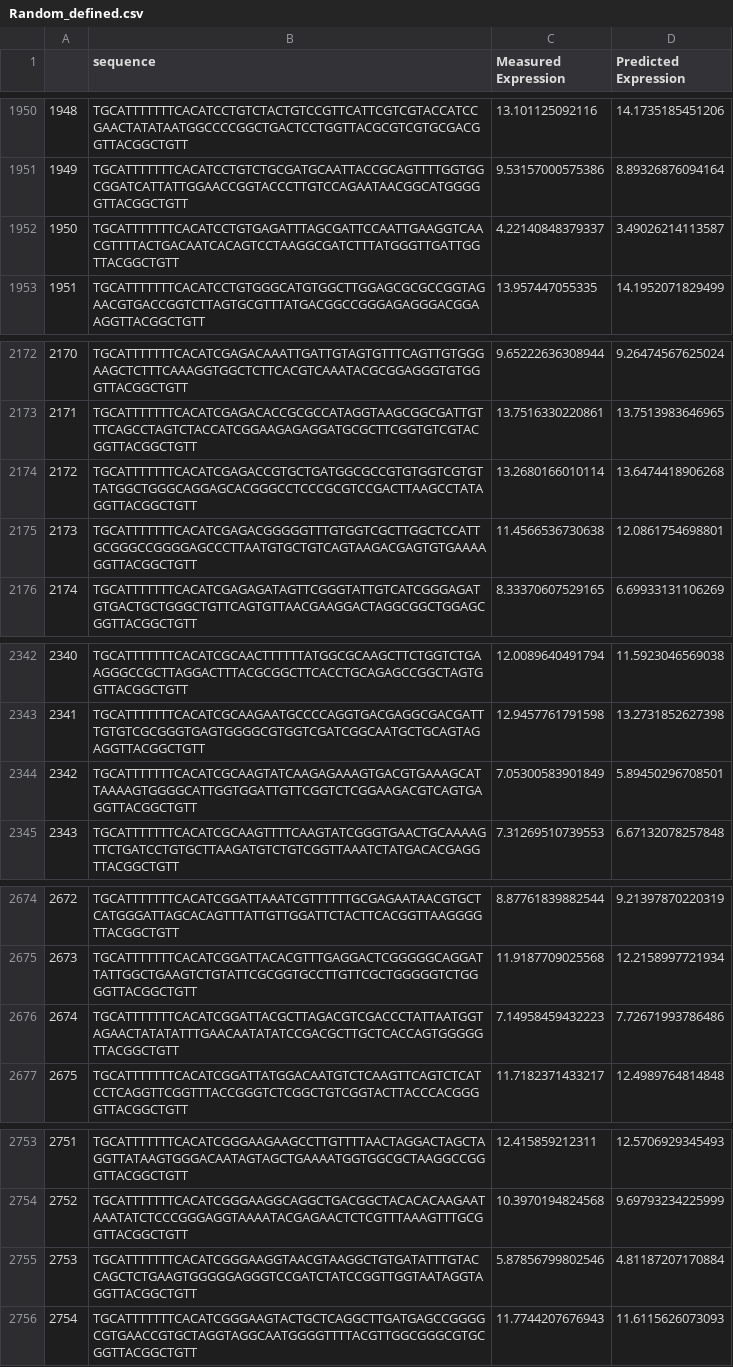
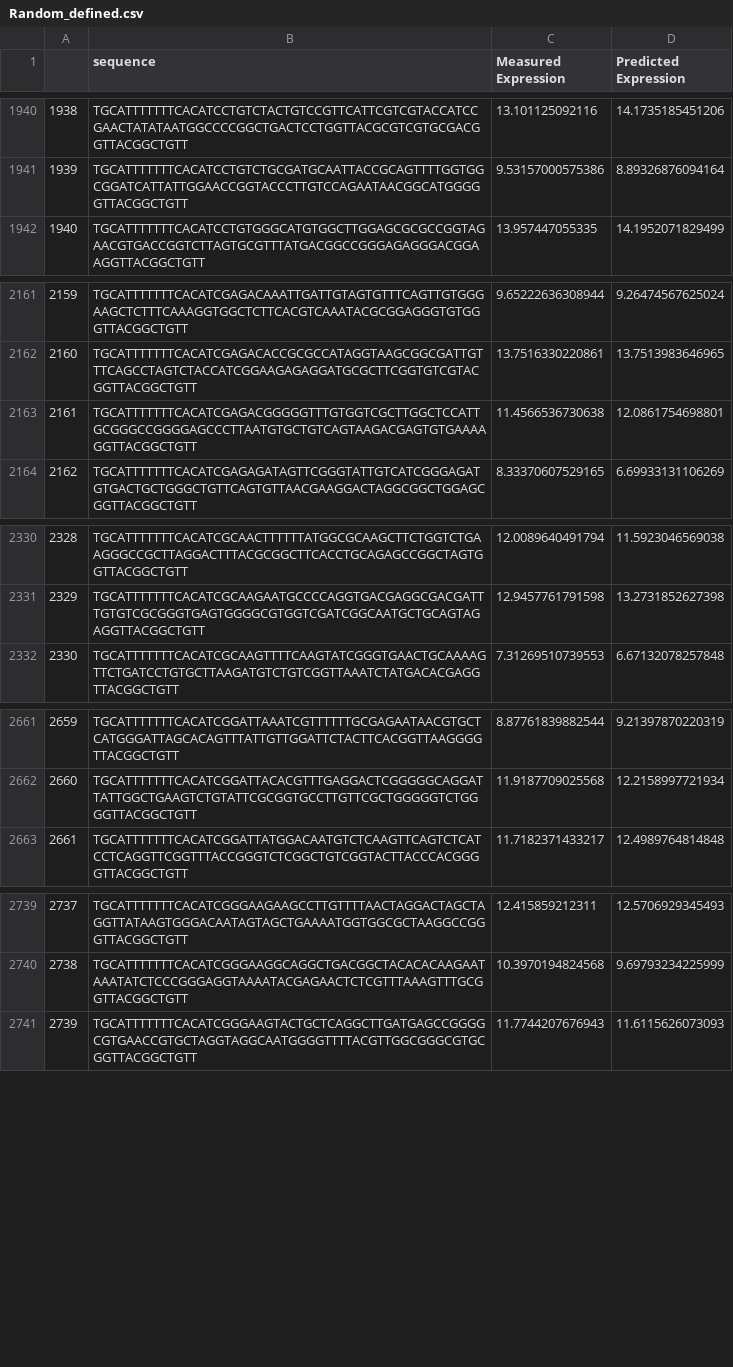
Before and after one commit to 1edv/evolution, a CSV file: manuscript_code/model/reproduce_test_data_performance/Random_defined.csv, drawn as a sheet; only a part is shown, gaps mark what is left out; the diff covers the shown part only; the diff names each change by its address in the sheet, - before the commit and + after, or states it on an @@ line.

```diff
--- a/manuscript_code/model/reproduce_test_data_performance/Random_defined.csv
+++ b/manuscript_code/model/reproduce_test_data_performance/Random_defined.csv
@@ column A renumbered from row 253 down @@
-row 1952: 1950 | TGCATTTTTTTCACATCCTGTGAGATTTAGCGATTCCAATTGAAGGTCAACGTTTTACTGACAATCACAGTCCTAAGGCGATCTTTATGGGTTGATTGGTTACGGCTGTT | 4.22140848379337 | 3.49026214113587
-row 2174: 2172 | TGCATTTTTTTCACATCGAGACCGTGCTGATGGCGCCGTGTGGTCGTGTTATGGCTGGGCAGGAGCACGGGCCTCCCGCGTCCGACTTAAGCCTATAGGTTACGGCTGTT | 13.2680166010114 | 13.6474418906268
-row 2344: 2342 | TGCATTTTTTTCACATCGCAAGTATCAAGAGAAAGTGACGTGAAAGCATTAAAAGTGGGGCATTGGTGGATTGTTCGGTCTCGGAAGACGTCAGTGAGGTTACGGCTGTT | 7.05300583901849 | 5.89450296708501
-row 2676: 2674 | TGCATTTTTTTCACATCGGATTACGCTTAGACGTCGACCCTATTAATGGTAGAACTATATATTTGAACAATATATCCGACGCTTGCTCACCAGTGGGGGTTACGGCTGTT | 7.14958459432223 | 7.72671993786486
-row 2755: 2753 | TGCATTTTTTTCACATCGGGAAGGTAACGTAAGGCTGTGATATTTGTACCAGCTCTGAAGTGGGGGAGGGTCCGATCTATCCGGTTGGTAATAGGTAGGTTACGGCTGTT | 5.87856799802546 | 4.81187207170884
```
Also changed, not shown: 19 removed rows elsewhere in this file, 5 other files.
